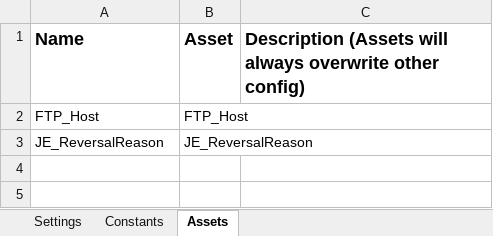
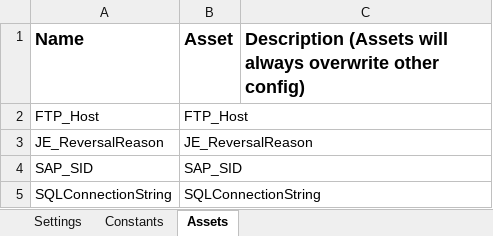
Before and after one commit to taylork1414/Journal-Entry-Approval, an Excel workbook: Data/Config.xlsx, sheet Assets, drawn as a sheet; values as stored, in another font and other column widths than the file's, no borders; the diff names each change by its address in the sheet, - before the commit and + after, or states it on an @@ line.

```diff
--- a/Data/Config.xlsx (sheet Assets)
+++ b/Data/Config.xlsx (sheet Assets)
+row 4: SAP_SID | SAP_SID
+row 5: SQLConnectionString | SQLConnectionString
```
Also changed, not shown: 11 other files.
